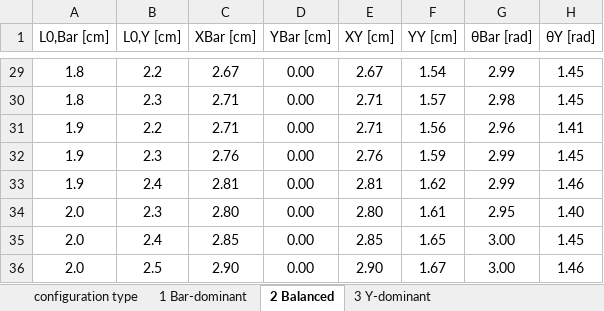
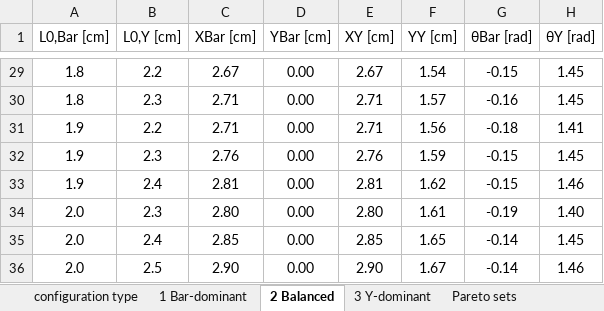
Before and after one commit to keten-group/MEGAs, an Excel workbook: data/Supplementary Data 4.xlsx, sheet 2 Balanced, drawn as a sheet; only a part is shown, gaps mark what is left out; values as stored, in another font and other column widths than the file's, no borders; the diff covers the shown part only; the diff names each change by its address in the sheet, - before the commit and + after, or states it on an @@ line.

Commit message:
Read the supplementary data files directly and load saved results by default
The notebooks now read Supplementary Data 3 and 4 (the Bar orientation of the
balanced designs is stored in (-pi/2, pi/2] in the data file, so no angle
pre-processing is needed), get a RETRAIN switch that loads the saved tables and
models unless retraining is requested, draw figures without writing files, and
use one shared figure style. Supplementary Data 4 gains a sheet with the Pareto
sets of the three confidence levels.

```diff
--- a/data/Supplementary Data 4.xlsx (sheet 2 Balanced)
+++ b/data/Supplementary Data 4.xlsx (sheet 2 Balanced)
+sheet tab: Pareto sets
-G29 (θBar [rad]): 2.99
+G29 (θBar [rad]): -0.15
-G30 (θBar [rad]): 2.98
+G30 (θBar [rad]): -0.16
-G31 (θBar [rad]): 2.96
+G31 (θBar [rad]): -0.18
-G32:G33 (θBar [rad]): 2.99
+G32:G33 (θBar [rad]): -0.15
-G34 (θBar [rad]): 2.95
+G34 (θBar [rad]): -0.19
-G35:G36 (θBar [rad]): 3.00
+G35:G36 (θBar [rad]): -0.14
```
Also changed, not shown: 27 edited cells elsewhere in this sheet, 29 other files.
